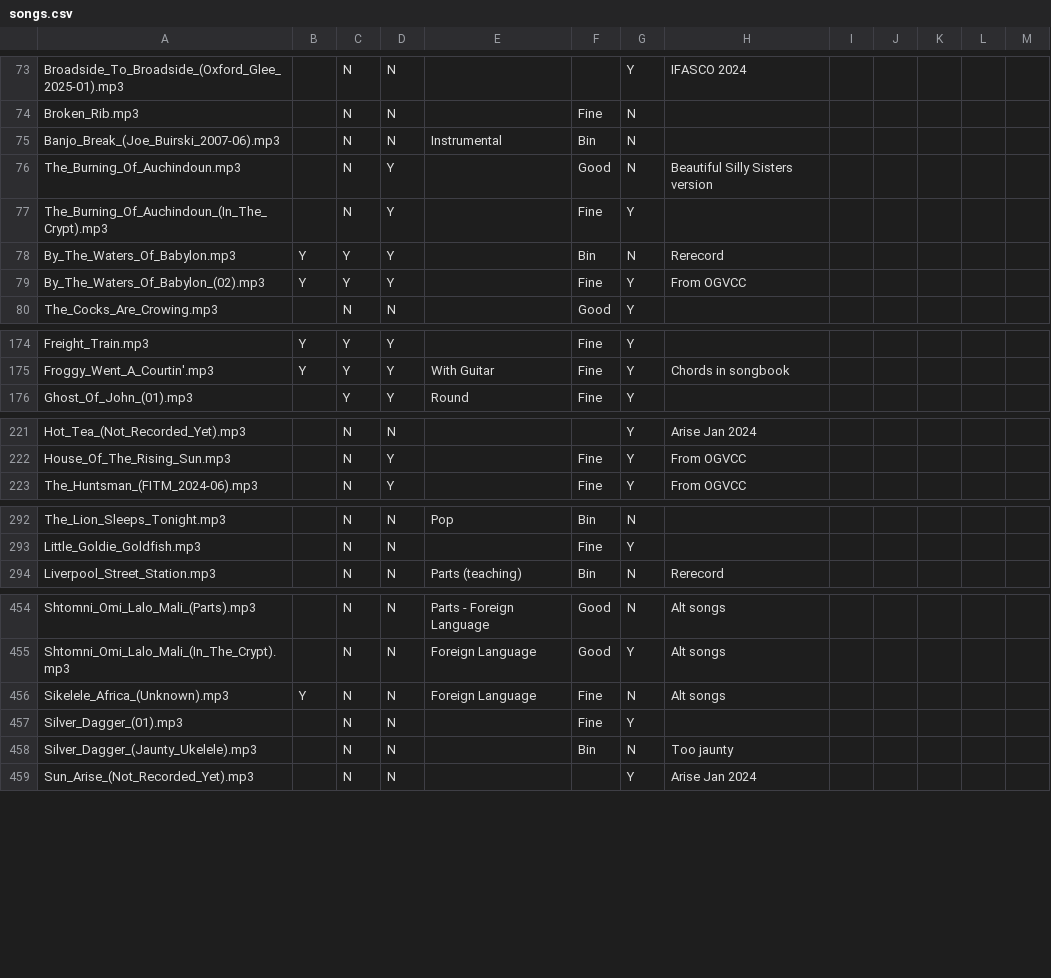
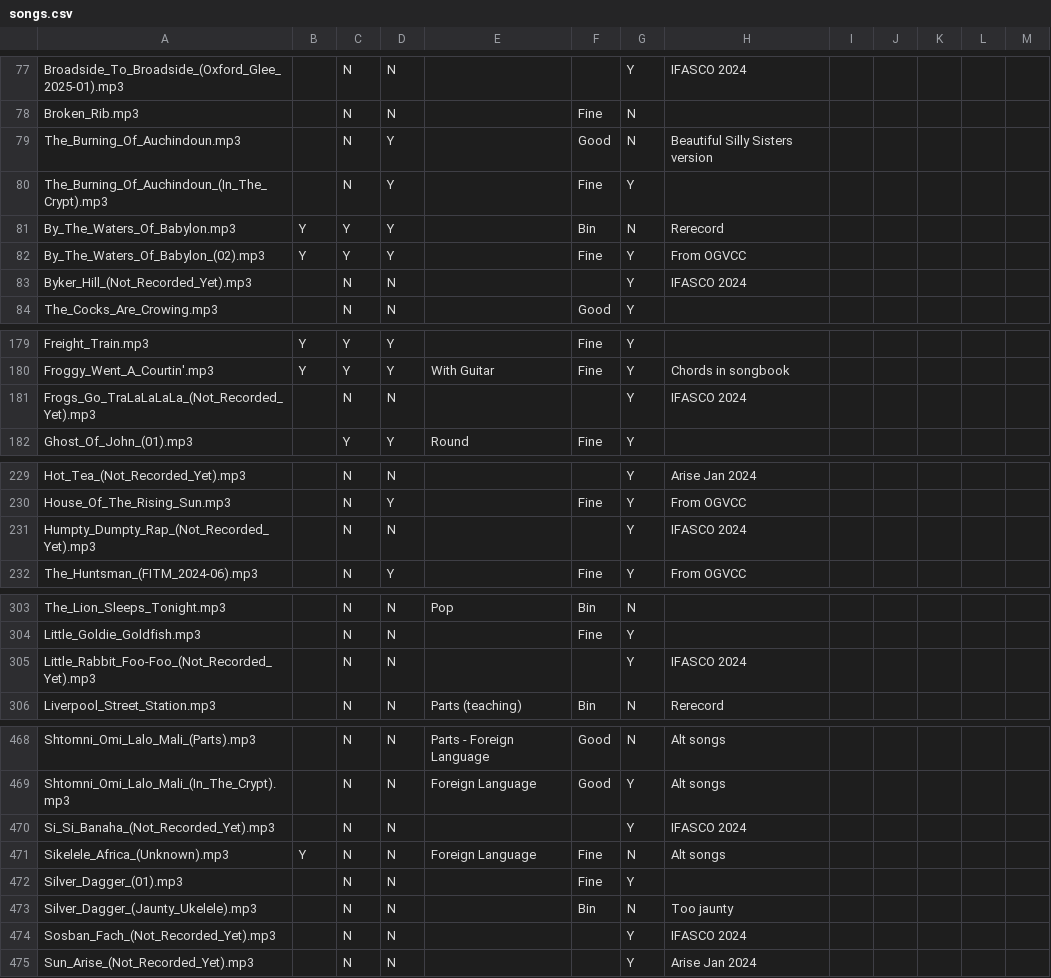
Before and after one commit to Glee-UK/virtualcampfire, a CSV file: songs.csv, drawn as a sheet; only a part is shown, gaps mark what is left out; the diff covers the shown part only.

Commit message:
IFASCO

```diff
--- a/songs.csv
+++ b/songs.csv
@@ -74,3 +78,2 @@ Broadside_To_Broadside_(Oxford_Glee_2025-01).mp3,,N,N,,,Y,"IFASCO 2024"
 Broken_Rib.mp3,,N,N,,Fine,N,,,,,,
-Banjo_Break_(Joe_Buirski_2007-06).mp3,,N,N,Instrumental,Bin,N,,,,,,
 The_Burning_Of_Auchindoun.mp3,,N,Y,,Good,N,Beautiful Silly Sisters version,,,,,
@@ -79,2 +82,3 @@ By_The_Waters_Of_Babylon.mp3,Y,Y,Y,,Bin,N,Rerecord,,,,,
 By_The_Waters_Of_Babylon_(02).mp3,Y,Y,Y,,Fine,Y,From OGVCC,,,,,
+Byker_Hill_(Not_Recorded_Yet).mp3,,N,N,,,Y,"IFASCO 2024"
 The_Cocks_Are_Crowing.mp3,,N,N,,Good,Y,,,,,,
@@ -175,2 +180,3 @@ Freight_Train.mp3,Y,Y,Y,,Fine,Y,,,,,,
 Froggy_Went_A_Courtin'.mp3,Y,Y,Y,With Guitar,Fine,Y,Chords in songbook,,,,,
+Frogs_Go_TraLaLaLaLa_(Not_Recorded_Yet).mp3,,N,N,,,Y,"IFASCO 2024"
 Ghost_Of_John_(01).mp3,,Y,Y,Round,Fine,Y,,,,,,
@@ -222,2 +230,3 @@ Hot_Tea_(Not_Recorded_Yet).mp3,,N,N,,,Y,"Arise Jan 2024"
 House_Of_The_Rising_Sun.mp3,,N,Y,,Fine,Y,From OGVCC,,,,,
+Humpty_Dumpty_Rap_(Not_Recorded_Yet).mp3,,N,N,,,Y,"IFASCO 2024"
 The_Huntsman_(FITM_2024-06).mp3,,N,Y,,Fine,Y,From OGVCC,,,,,
@@ -293,2 +304,3 @@ The_Lion_Sleeps_Tonight.mp3,,N,N,Pop,Bin,N,,,,,,
 Little_Goldie_Goldfish.mp3,,N,N,,Fine,Y,,,,,,
+Little_Rabbit_Foo-Foo_(Not_Recorded_Yet).mp3,,N,N,,,Y,"IFASCO 2024"
 Liverpool_Street_Station.mp3,,N,N,Parts (teaching),Bin,N,Rerecord,,,,,
@@ -455,2 +469,3 @@ Shtomni_Omi_Lalo_Mali_(Parts).mp3,,N,N,Parts - Foreign Language,Good,N,Alt songs
 Shtomni_Omi_Lalo_Mali_(In_The_Crypt).mp3,,N,N,Foreign Language,Good,Y,Alt songs,,,,,
+Si_Si_Banaha_(Not_Recorded_Yet).mp3,,N,N,,,Y,"IFASCO 2024"
 Sikelele_Africa_(Unknown).mp3,Y,N,N,Foreign Language,Fine,N,Alt songs,,,,,
@@ -458,2 +473,3 @@ Silver_Dagger_(01).mp3,,N,N,,Fine,Y,,,,,,
 Silver_Dagger_(Jaunty_Ukelele).mp3,,N,N,,Bin,N,Too jaunty,,,,,
+Sosban_Fach_(Not_Recorded_Yet).mp3,,N,N,,,Y,"IFASCO 2024"
 Sun_Arise_(Not_Recorded_Yet).mp3,,N,N,,,Y,"Arise Jan 2024"
```
Also changed, not shown: 13 added rows, 1 removed row and 1 moved row elsewhere in this file, 23 other files.
